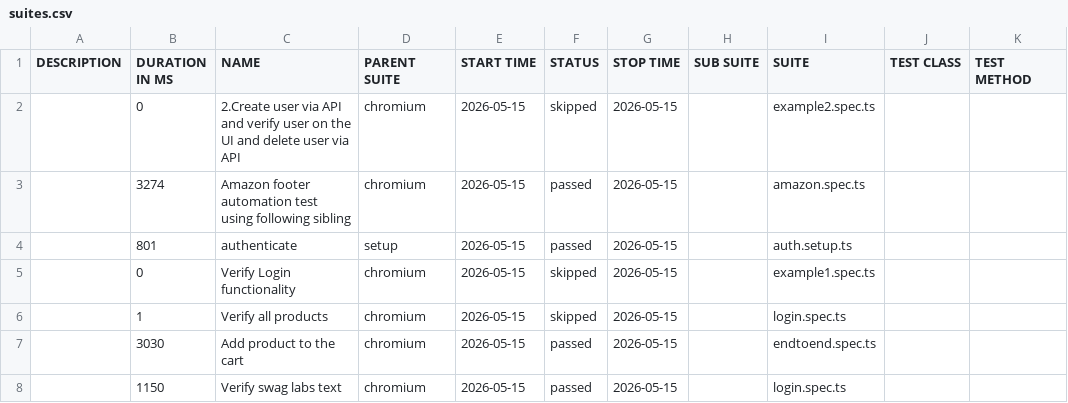
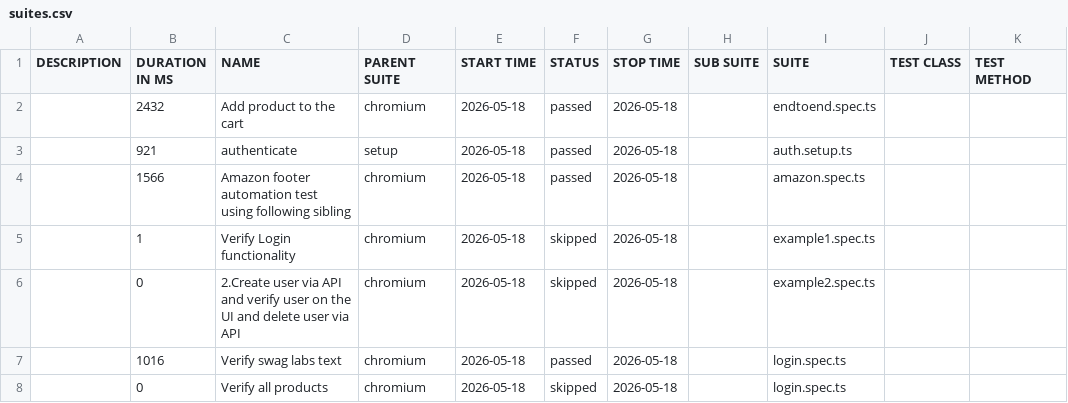
Before and after one commit to panitha48/Playwright-SwaglabsAutomation, a CSV file: data/suites.csv, drawn as a sheet.

```diff
--- a/data/suites.csv
+++ b/data/suites.csv
@@ -1,8 +1,8 @@
 "DESCRIPTION","DURATION IN MS","NAME","PARENT SUITE","START TIME","STATUS","STOP TIME","SUB SUITE","SUITE","TEST CLASS","TEST METHOD"
-"","0","2.Create user via API and verify user on the UI and delete user via API","chromium","2026-05-15","skipped","2026-05-15","","example2.spec.ts","",""
-"","3274","Amazon footer automation test using following sibling","chromium","2026-05-15","passed","2026-05-15","","amazon.spec.ts","",""
-"","801","authenticate","setup","2026-05-15","passed","2026-05-15","","auth.setup.ts","",""
-"","0","Verify Login functionality","chromium","2026-05-15","skipped","2026-05-15","","example1.spec.ts","",""
-"","1","Verify all products","chromium","2026-05-15","skipped","2026-05-15","","login.spec.ts","",""
-"","3030","Add product to the cart","chromium","2026-05-15","passed","2026-05-15","","endtoend.spec.ts","",""
-"","1150","Verify swag labs text","chromium","2026-05-15","passed","2026-05-15","","login.spec.ts","",""
+"","2432","Add product to the cart","chromium","2026-05-18","passed","2026-05-18","","endtoend.spec.ts","",""
+"","921","authenticate","setup","2026-05-18","passed","2026-05-18","","auth.setup.ts","",""
+"","1566","Amazon footer automation test using following sibling","chromium","2026-05-18","passed","2026-05-18","","amazon.spec.ts","",""
+"","1","Verify Login functionality","chromium","2026-05-18","skipped","2026-05-18","","example1.spec.ts","",""
+"","0","2.Create user via API and verify user on the UI and delete user via API","chromium","2026-05-18","skipped","2026-05-18","","example2.spec.ts","",""
+"","1016","Verify swag labs text","chromium","2026-05-18","passed","2026-05-18","","login.spec.ts","",""
+"","0","Verify all products","chromium","2026-05-18","skipped","2026-05-18","","login.spec.ts","",""
```
Also changed, not shown: 46 other files.
